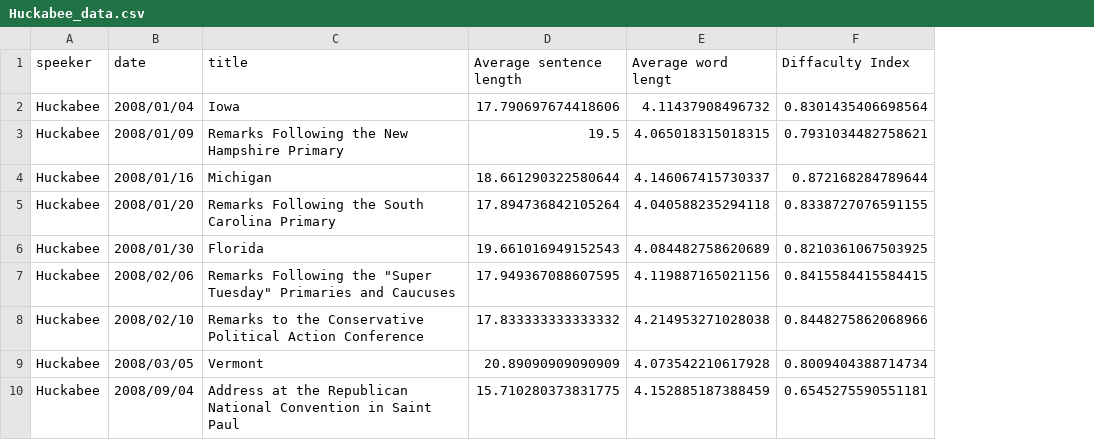
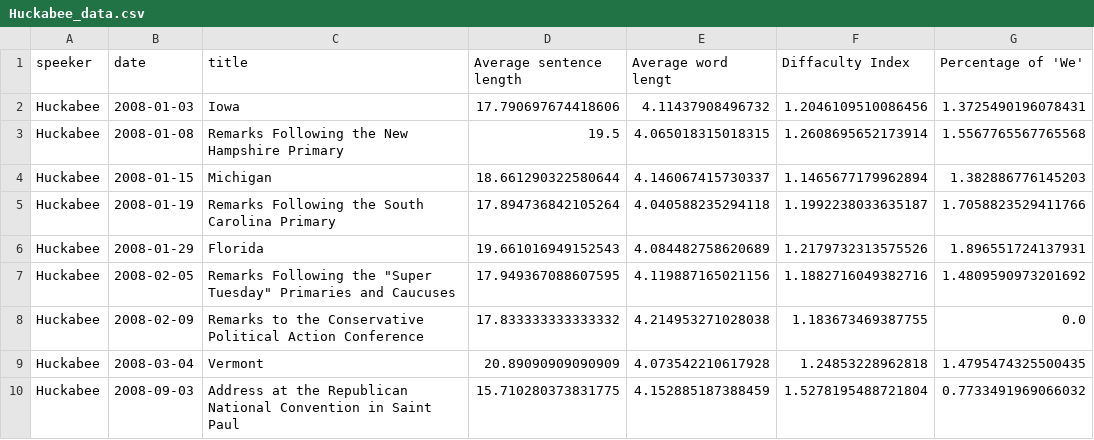
Before and after one commit to marten2/DataVisualisation, a CSV file: docs/prepared_data/Huckabee_data.csv, drawn as a sheet; the diff names each change by its address in the sheet, - before the commit and + after, or states it on an @@ line.

```diff
--- a/docs/prepared_data/Huckabee_data.csv
+++ b/docs/prepared_data/Huckabee_data.csv
+column G (Percentage of 'We'), rows 2-10: 1.3725490196078431 | 1.5567765567765568 | 1.382886776145203 | 1.7058823529411766 | 1.896551724137931 | 1.4809590973201692 | 0.0 | 1.4795474325500435 | 0.7733491969066032
-B2 (date): 2008/01/04
+B2 (date): 2008-01-03
-F2 (Diffaculty Index): 0.8301435406698564
+F2 (Diffaculty Index): 1.2046109510086456
-B3 (date): 2008/01/09
+B3 (date): 2008-01-08
-F3 (Diffaculty Index): 0.7931034482758621
+F3 (Diffaculty Index): 1.2608695652173914
-B4 (date): 2008/01/16
+B4 (date): 2008-01-15
-F4 (Diffaculty Index): 0.872168284789644
+F4 (Diffaculty Index): 1.1465677179962894
-B5 (date): 2008/01/20
+B5 (date): 2008-01-19
-F5 (Diffaculty Index): 0.8338727076591155
+F5 (Diffaculty Index): 1.1992238033635187
-B6 (date): 2008/01/30
+B6 (date): 2008-01-29
-F6 (Diffaculty Index): 0.8210361067503925
+F6 (Diffaculty Index): 1.2179732313575526
-B7 (date): 2008/02/06
+B7 (date): 2008-02-05
-F7 (Diffaculty Index): 0.8415584415584415
+F7 (Diffaculty Index): 1.1882716049382716
-B8 (date): 2008/02/10
+B8 (date): 2008-02-09
-F8 (Diffaculty Index): 0.8448275862068966
+F8 (Diffaculty Index): 1.183673469387755
-B9 (date): 2008/03/05
+B9 (date): 2008-03-04
-F9 (Diffaculty Index): 0.8009404388714734
+F9 (Diffaculty Index): 1.24853228962818
-B10 (date): 2008/09/04
+B10 (date): 2008-09-03
-F10 (Diffaculty Index): 0.6545275590551181
+F10 (Diffaculty Index): 1.5278195488721804
```
Also changed, not shown: docs/prepared_data/Edwards_data.csv, docs/prepared_data/Hillary_data.csv, 13 other files.
